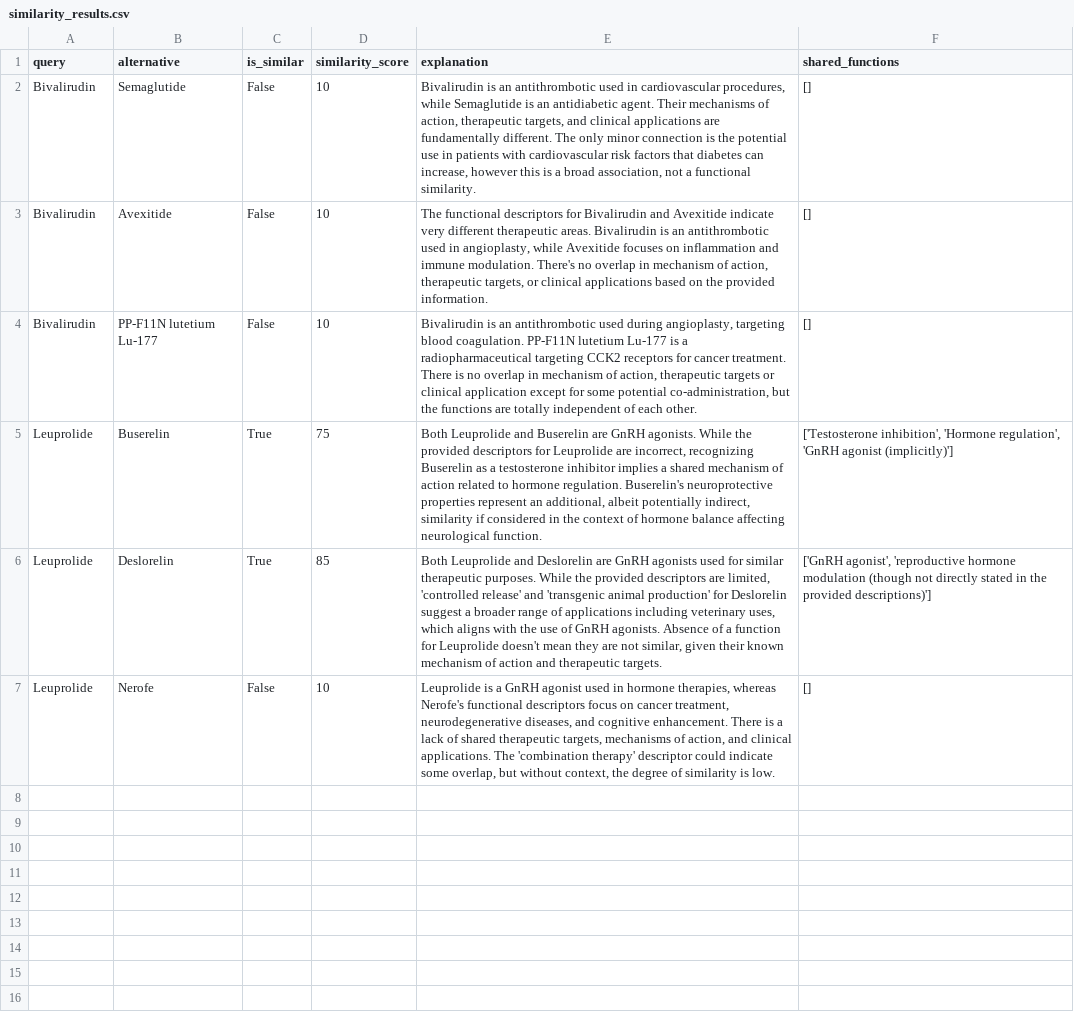
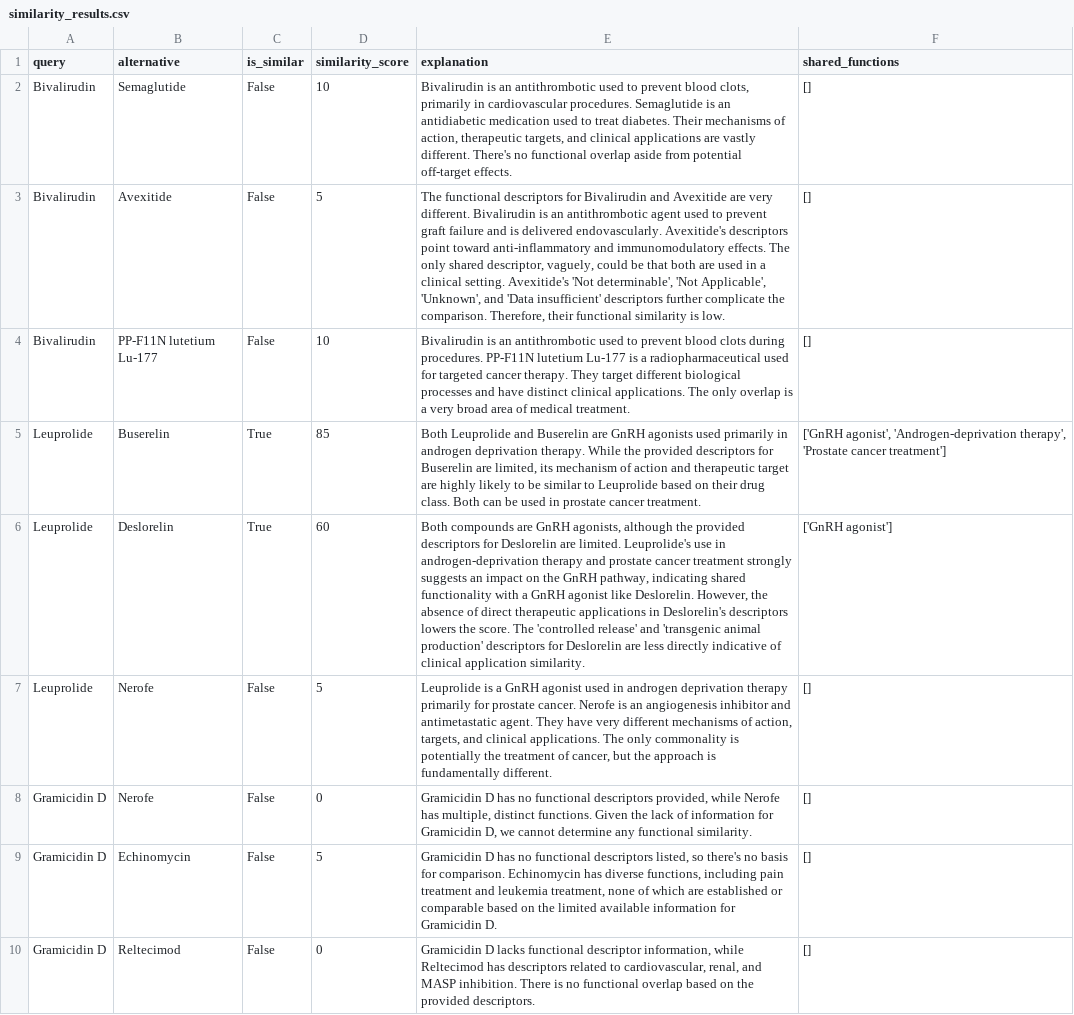
Before and after one commit to abhayjit07/Drug-Drug-Interaction-and-Alternate-Recommendation-System, a CSV file: Pipeline3/validation_results/similarity_results.csv, drawn as a sheet; the diff names each change by its address in the sheet, - before the commit and + after, or states it on an @@ line.

```diff
--- a/Pipeline3/validation_results/similarity_results.csv
+++ b/Pipeline3/validation_results/similarity_results.csv
-E2 (explanation): …antithrombotic used in cardiovascular procedures, while Semaglutide is an antidiabetic agent. Their mechanisms of action, therapeutic targets, and clinical applications are fundamentally different. The only minor connection is the potential use in patients with cardiovascular risk factors that diabetes can increase, however this is a broad association, not a functional similarity.
+E2 (explanation): …antithrombotic used to prevent blood clots, primarily in cardiovascular procedures. Semaglutide is an antidiabetic medication used to treat diabetes. Their mechanisms of action, therapeutic targets, and clinical applications are vastly different. There's no functional overlap aside from potential off-target effects.
-D3 (similarity_score): 10
+D3 (similarity_score): 5
-E3 (explanation): …and Avexitide indicate very different therapeutic areas. Bivalirudin is an antithrombotic used in angioplasty, while Avexitide focuses on inflammation and immune modulation. There's no overlap in mechanism of action, therapeutic targets, or clinical applications based on the provided information.
+E3 (explanation): …and Avexitide are very different. Bivalirudin is an antithrombotic agent used to prevent graft failure and is delivered endovascularly. Avexitide's descriptors point toward anti-inflammatory and immunomodulatory effects. The only shared descriptor, vaguely, could be that both are used in a clinical setting. Avexitide's 'Not determinable', 'Not Applicable', 'Unknown', and 'Data insufficient' descriptors further complicate the comparison. Therefore, their functional similarity is low.
-E4 (explanation): …antithrombotic used during angioplasty, targeting blood coagulation. PP-F11N lutetium Lu-177 is a radiopharmaceutical targeting CCK2 receptors for cancer treatment. There is no overlap in mechanism of action, therapeutic targets or clinical application except for some potential co-administration, but the functions are totally independent of each other.
+E4 (explanation): …antithrombotic used to prevent blood clots during procedures. PP-F11N lutetium Lu-177 is a radiopharmaceutical used for targeted cancer therapy. They target different biological processes and have distinct clinical applications. The only overlap is a very broad area of medical treatment.
-D5 (similarity_score): 75
+D5 (similarity_score): 85
-E5 (explanation): …are GnRH agonists. While the provided descriptors for Leuprolide are incorrect, recognizing Buserelin as a testosterone inhibitor implies a shared mechanism of action related to hormone regulation. Buserelin's neuroprotective properties represent an additional, albeit potentially indirect, similarity if considered in the context of hormone balance affecting neurological function.
+E5 (explanation): …are GnRH agonists used primarily in androgen deprivation therapy. While the provided descriptors for Buserelin are limited, its mechanism of action and therapeutic target are highly likely to be similar to Leuprolide based on their drug class. Both can be used in prostate cancer treatment.
-F5 (shared_functions): ['Testosterone inhibition', 'Hormone regulation', 'GnRH agonist (implicitly)']
+F5 (shared_functions): ['GnRH agonist', 'Androgen-deprivation therapy', 'Prostate cancer treatment']
-D6 (similarity_score): 85
+D6 (similarity_score): 60
-E6 (explanation): Both Leuprolide and Deslorelin are GnRH agonists used for similar therapeutic purposes. While the provided descriptors are limited, 'controlled release' and 'transgenic animal production' for Deslorelin suggest a broader range of applications including veterinary uses, which aligns with the use of GnRH agonists. Absence of a function for Leuprolide doesn't mean they are not similar, given their known mechanism of action and therapeutic targets.
+E6 (explanation): Both compounds are GnRH agonists, although the provided descriptors for Deslorelin are limited. Leuprolide's use in androgen-deprivation therapy and prostate cancer treatment strongly suggests an impact on the GnRH pathway, indicating shared functionality with a GnRH agonist like Deslorelin. However, the absence of direct therapeutic applications in Deslorelin's descriptors lowers the score. The 'controlled release' and 'transgenic animal production' descriptors for Deslorelin are less directly indicative of clinical application similarity.
-F6 (shared_functions): ['GnRH agonist', 'reproductive hormone modulation (though not directly stated in the provided descriptions)']
+F6 (shared_functions): ['GnRH agonist']
-D7 (similarity_score): 10
+D7 (similarity_score): 5
-E7 (explanation): …used in hormone therapies, whereas Nerofe's functional descriptors focus on cancer treatment, neurodegenerative diseases, and cognitive enhancement. There is a lack of shared therapeutic targets, mechanisms of action, and clinical applications. The 'combination therapy' descriptor could indicate some overlap, but without context, the degree of similarity is low.
+E7 (explanation): …used in androgen deprivation therapy primarily for prostate cancer. Nerofe is an angiogenesis inhibitor and antimetastatic agent. They have very different mechanisms of action, targets, and clinical applications. The only commonality is potentially the treatment of cancer, but the approach is fundamentally different.
+row 8: Gramicidin D | Nerofe | False | 0 | Gramicidin D has no functional descriptors provided, while Nerofe has multiple, distinct functions. Given the lack of information for Gramicidin D, we cannot determine any functional similarity. | []
+row 9: Gramicidin D | Echinomycin | False | 5 | Gramicidin D has no functional descriptors listed, so there's no basis for comparison. Echinomycin has diverse functions, including pain treatment and leukemia treatment, none of which are established or comparable based on the limited available information for Gramicidin D. | []
+row 10: Gramicidin D | Reltecimod | False | 0 | Gramicidin D lacks functional descriptor information, while Reltecimod has descriptors related to cardiovascular, renal, and MASP inhibition. There is no functional overlap based on the provided descriptors. | []
```
Also changed, not shown: Pipeline3/validation_results/alternative_compounds.csv, Pipeline3/validation_results/query_compounds.csv, 12 other files.
